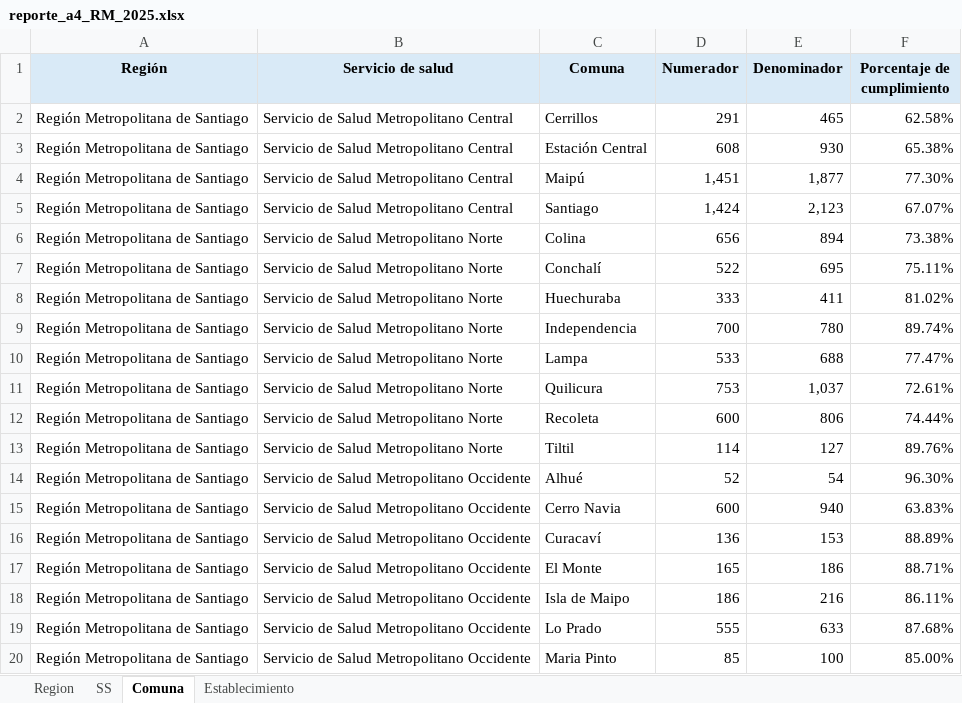
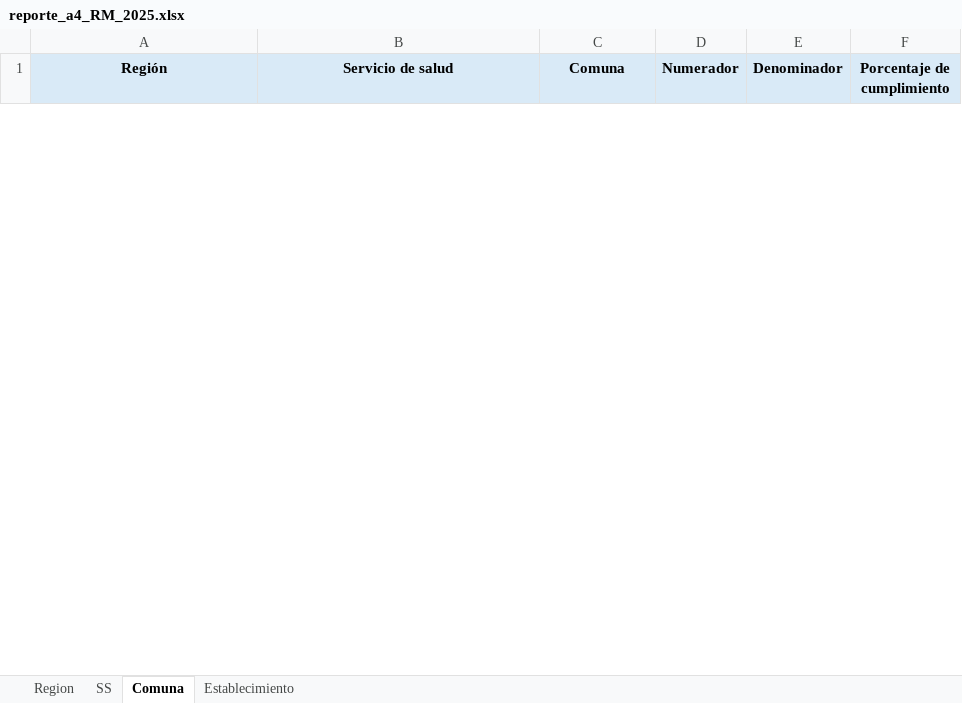
Before and after one commit to santiagofh/REM-CCHc, an Excel workbook: output/reporte_a4_RM_2025.xlsx, sheet Comuna, drawn as a sheet; only a part is shown; values as stored, in another font and other column widths than the file's, no borders; removed rows and columns are numbered as before the commit, all else as after; the diff covers the shown part only; the diff names each change by its address in the sheet, - before the commit and + after, or states it on an @@ line.

```diff
--- a/output/reporte_a4_RM_2025.xlsx (sheet Comuna)
+++ b/output/reporte_a4_RM_2025.xlsx (sheet Comuna)
-row 2: Región Metropolitana de Santiago | Servicio de Salud Metropolitano Central | Cerrillos | 291 | 465 | 62.58%
-row 3: Región Metropolitana de Santiago | Servicio de Salud Metropolitano Central | Estación Central | 608 | 930 | 65.38%
-row 4: Región Metropolitana de Santiago | Servicio de Salud Metropolitano Central | Maipú | 1,451 | 1,877 | 77.30%
-row 5: Región Metropolitana de Santiago | Servicio de Salud Metropolitano Central | Santiago | 1,424 | 2,123 | 67.07%
-row 6: Región Metropolitana de Santiago | Servicio de Salud Metropolitano Norte | Colina | 656 | 894 | 73.38%
-row 7: Región Metropolitana de Santiago | Servicio de Salud Metropolitano Norte | Conchalí | 522 | 695 | 75.11%
-row 8: Región Metropolitana de Santiago | Servicio de Salud Metropolitano Norte | Huechuraba | 333 | 411 | 81.02%
-row 9: Región Metropolitana de Santiago | Servicio de Salud Metropolitano Norte | Independencia | 700 | 780 | 89.74%
-row 10: Región Metropolitana de Santiago | Servicio de Salud Metropolitano Norte | Lampa | 533 | 688 | 77.47%
-row 11: Región Metropolitana de Santiago | Servicio de Salud Metropolitano Norte | Quilicura | 753 | 1,037 | 72.61%
-row 12: Región Metropolitana de Santiago | Servicio de Salud Metropolitano Norte | Recoleta | 600 | 806 | 74.44%
-row 13: Región Metropolitana de Santiago | Servicio de Salud Metropolitano Norte | Tiltil | 114 | 127 | 89.76%
-row 14: Región Metropolitana de Santiago | Servicio de Salud Metropolitano Occidente | Alhué | 52 | 54 | 96.30%
-row 15: Región Metropolitana de Santiago | Servicio de Salud Metropolitano Occidente | Cerro Navia | 600 | 940 | 63.83%
-row 16: Región Metropolitana de Santiago | Servicio de Salud Metropolitano Occidente | Curacaví | 136 | 153 | 88.89%
-row 17: Región Metropolitana de Santiago | Servicio de Salud Metropolitano Occidente | El Monte | 165 | 186 | 88.71%
-row 18: Región Metropolitana de Santiago | Servicio de Salud Metropolitano Occidente | Isla de Maipo | 186 | 216 | 86.11%
-row 19: Región Metropolitana de Santiago | Servicio de Salud Metropolitano Occidente | Lo Prado | 555 | 633 | 87.68%
-row 20: Región Metropolitana de Santiago | Servicio de Salud Metropolitano Occidente | Maria Pinto | 85 | 100 | 85.00%
```
Also changed, not shown: 30 added rows and 33 removed rows elsewhere in this sheet, sheet Establecimiento, sheet SS, sheet Region, output/reporte_a2_RM_2025.xlsx, output/reporte_h2_RM_2025.xlsx, 10 other files.
